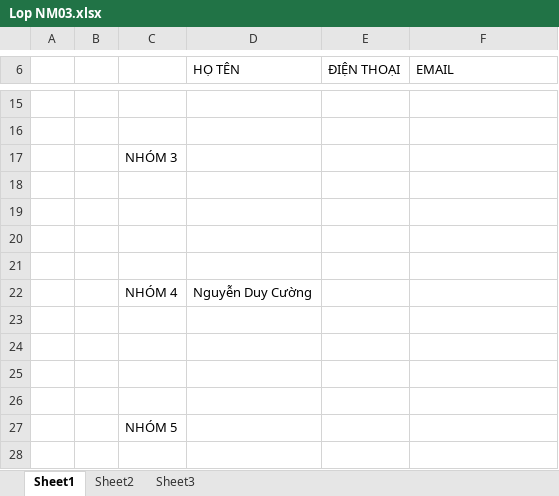
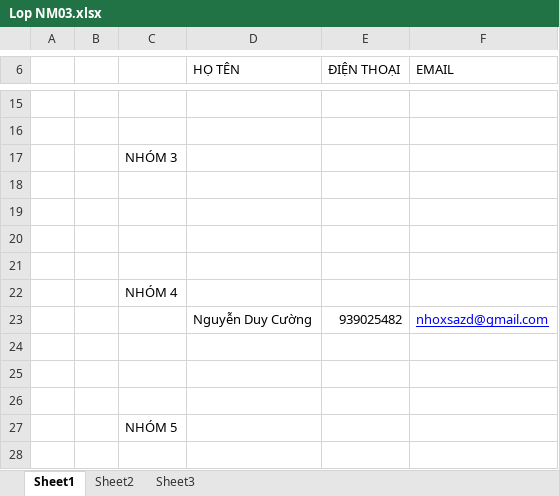
Before and after one commit to bang-tam/NM03_NHOM4, an Excel workbook: Lop NM03.xlsx, sheet Sheet1, drawn as a sheet; only a part is shown, gaps mark what is left out; values as stored, in another font and other column widths than the file's, no borders; the diff names each change by its address in the sheet, - before the commit and + after, or states it on an @@ line.

Commit message:
Cường ghi thông tin rồi
Cường ghi thông tin rồi

```diff
--- a/Lop NM03.xlsx (sheet Sheet1)
+++ b/Lop NM03.xlsx (sheet Sheet1)
-D22 (HỌ TÊN): Nguyễn Duy Cường
+D22 (HỌ TÊN): (empty)
-row 23: (empty)
+row 23:  |  |  | Nguyễn Duy Cường | 939025482 | nhoxsazd@gmail.com
```
